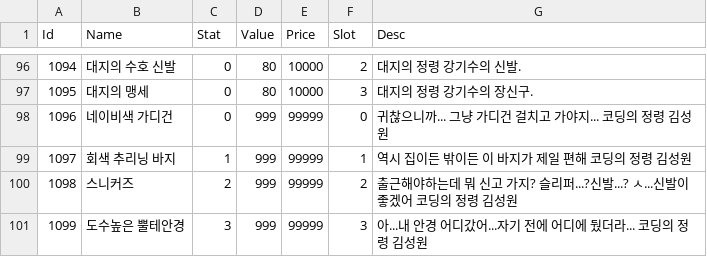
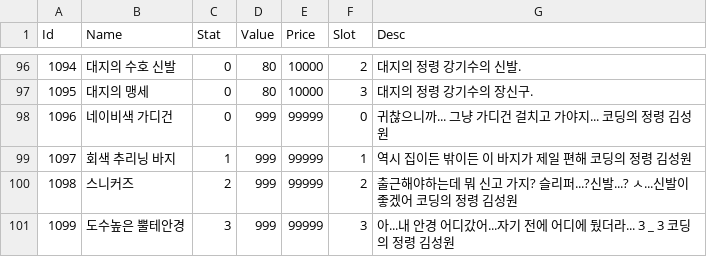
Before and after one commit to bibamung/SpartaChapterTwo, a CSV file: Sylphyr/Sylphyr/Data/CSV/Sylphyr.EquipmentItem.csv, drawn as a sheet; only a part is shown, gaps mark what is left out.

```diff
--- a/Sylphyr/Sylphyr/Data/CSV/Sylphyr.EquipmentItem.csv
+++ b/Sylphyr/Sylphyr/Data/CSV/Sylphyr.EquipmentItem.csv
@@ -100,2 +100,2 @@
 1098,스니커즈,2,999,99999,2,출근해야하는데 뭐 신고 가지? 슬리퍼...?신발...? ㅅ...신발이 좋겠어   코딩의 정령 김성원
-1099,도수높은 뿔테안경,3,999,99999,3,아...내 안경 어디갔어...자기 전에 어디에 뒀더라...   코딩의 정령 김성원
+1099,도수높은 뿔테안경,3,999,99999,3,아...내 안경 어디갔어...자기 전에 어디에 뒀더라...  3 _ 3   코딩의 정령 김성원
```
Also changed, not shown: Sylphyr/Sylphyr/Data/CSV/Sylphyr.Monster.csv, Sylphyr/Sylphyr/Data/CSV/Sylphyr.WeaponItem.csv, 2 other files.
